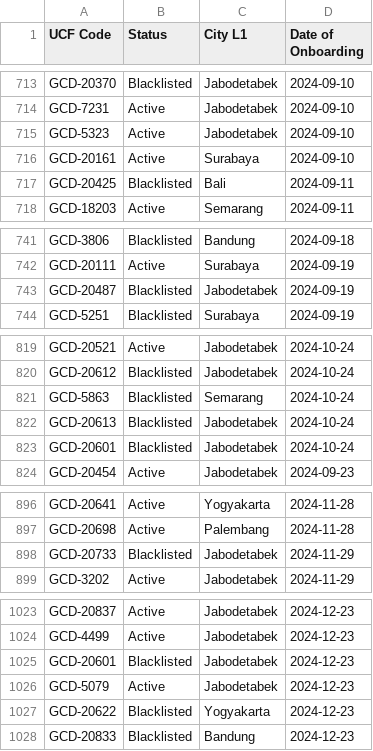
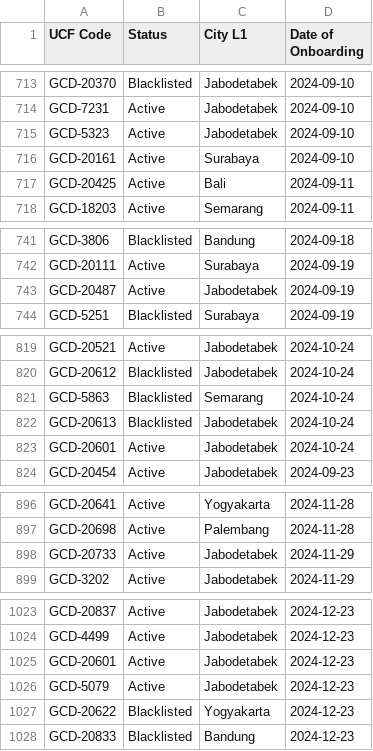
Before and after one commit to christopheryo-max/ens, a CSV file: data-E&S/dealer-master.csv, drawn as a sheet; only a part is shown, gaps mark what is left out; the diff covers the shown part only.

```diff
--- a/data-E&S/dealer-master.csv
+++ b/data-E&S/dealer-master.csv
@@ -716,3 +716,3 @@ GCD-5323,Active,Jabodetabek,2024-09-10
 GCD-20161,Active,Surabaya,2024-09-10
-GCD-20425,Blacklisted,Bali,2024-09-11
+GCD-20425,Active,Bali,2024-09-11
 GCD-18203,Active,Semarang,2024-09-11
@@ -742,3 +742,3 @@ GCD-3806,Blacklisted,Bandung,2024-09-18
 GCD-20111,Active,Surabaya,2024-09-19
-GCD-20487,Blacklisted,Jabodetabek,2024-09-19
+GCD-20487,Active,Jabodetabek,2024-09-19
 GCD-5251,Blacklisted,Surabaya,2024-09-19
@@ -822,3 +822,3 @@ GCD-5863,Blacklisted,Semarang,2024-10-24
 GCD-20613,Blacklisted,Jabodetabek,2024-10-24
-GCD-20601,Blacklisted,Jabodetabek,2024-10-24
+GCD-20601,Active,Jabodetabek,2024-10-24
 GCD-20454,Active,Jabodetabek,2024-09-23
@@ -897,3 +897,3 @@ GCD-20641,Active,Yogyakarta,2024-11-28
 GCD-20698,Active,Palembang,2024-11-28
-GCD-20733,Blacklisted,Jabodetabek,2024-11-29
+GCD-20733,Active,Jabodetabek,2024-11-29
 GCD-3202,Active,Jabodetabek,2024-11-29
@@ -1024,3 +1024,3 @@ GCD-20837,Active,Jabodetabek,2024-12-23
 GCD-4499,Active,Jabodetabek,2024-12-23
-GCD-20601,Blacklisted,Jabodetabek,2024-12-23
+GCD-20601,Active,Jabodetabek,2024-12-23
 GCD-5079,Active,Jabodetabek,2024-12-23
```
Also changed, not shown: 11 edited cells elsewhere in this file.
